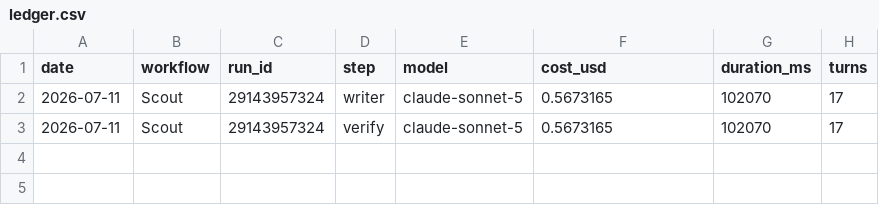
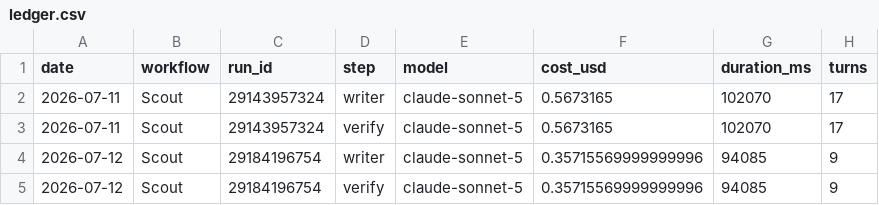
Before and after one commit to albertogrande/claude-code, a CSV file: usage/ledger.csv, drawn as a sheet; the diff names each change by its address in the sheet, - before the commit and + after, or states it on an @@ line.

```diff
--- a/usage/ledger.csv
+++ b/usage/ledger.csv
+row 4: 2026-07-12 | Scout | 29184196754 | writer | claude-sonnet-5 | 0.35715569999999996 | 94085 | 9
+row 5: 2026-07-12 | Scout | 29184196754 | verify | claude-sonnet-5 | 0.35715569999999996 | 94085 | 9
```
Also changed, not shown: 2 other files.
